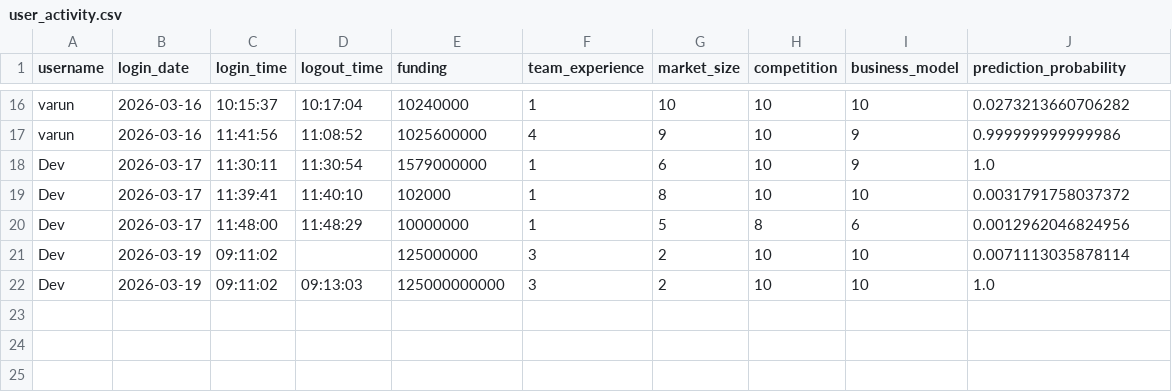
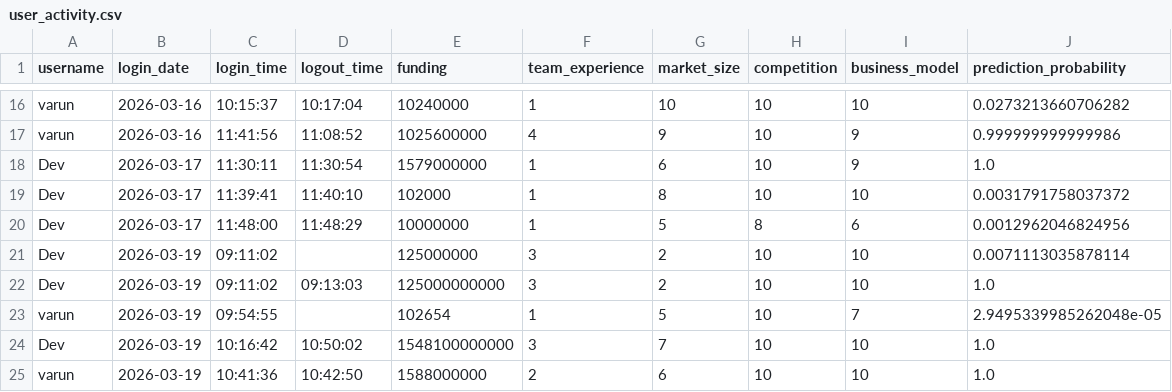
Before and after one commit to smitpatelai/collegeprectice, a CSV file: python program/Collage code/user_activity.csv, drawn as a sheet; only a part is shown, gaps mark what is left out; the diff names each change by its address in the sheet, - before the commit and + after, or states it on an @@ line.

```diff
--- a/python program/Collage code/user_activity.csv
+++ b/python program/Collage code/user_activity.csv
+row 23: varun | 2026-03-19 | 09:54:55 |  | 102654 | 1 | 5 | 10 | 7 | 2.9495339985262048e-05
+row 24: Dev | 2026-03-19 | 10:16:42 | 10:50:02 | 1548100000000 | 3 | 7 | 10 | 10 | 1.0
+row 25: varun | 2026-03-19 | 10:41:36 | 10:42:50 | 1588000000 | 2 | 6 | 10 | 10 | 1.0
```
Also changed, not shown: 2 other files.
